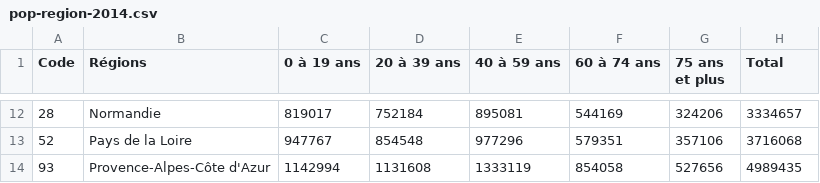
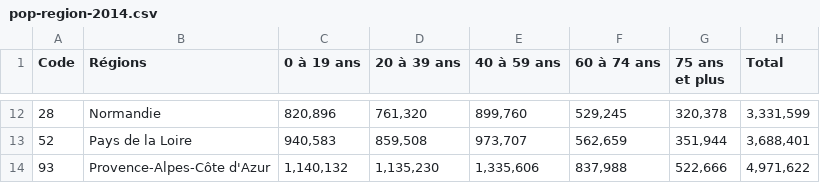
Before and after one commit to salmanebah/challenge-open-data, a CSV file: data/pop-region-2014.csv, drawn as a sheet; only a part is shown, gaps mark what is left out; the diff covers the shown part only.

Commit message:
data process: Correct age data files
     The last data files was incorrect. The data was those of 2015
     ones for all files.

```diff
--- a/data/pop-region-2014.csv
+++ b/data/pop-region-2014.csv
@@ -12,3 +12,3 @@ Code,Régions,0 à 19 ans,20 à 39 ans,40 à 59 ans,60 à 74 ans,75 ans et plus,
-28,Normandie,819017,752184,895081,544169,324206,3334657
-52,Pays de la Loire,947767,854548,977296,579351,357106,3716068
-93,Provence-Alpes-Côte d'Azur,1142994,1131608,1333119,854058,527656,4989435
+28,Normandie,"820,896","761,320","899,760","529,245","320,378","3,331,599"
+52,Pays de la Loire,"940,583","859,508","973,707","562,659","351,944","3,688,401"
+93,Provence-Alpes-Côte d'Azur,"1,140,132","1,135,230","1,335,606","837,988","522,666","4,971,622"
```
Also changed, not shown: 60 edited cells elsewhere in this file, data/pop-region-2008.csv, data/pop-region-2009.csv, 23 other files.
